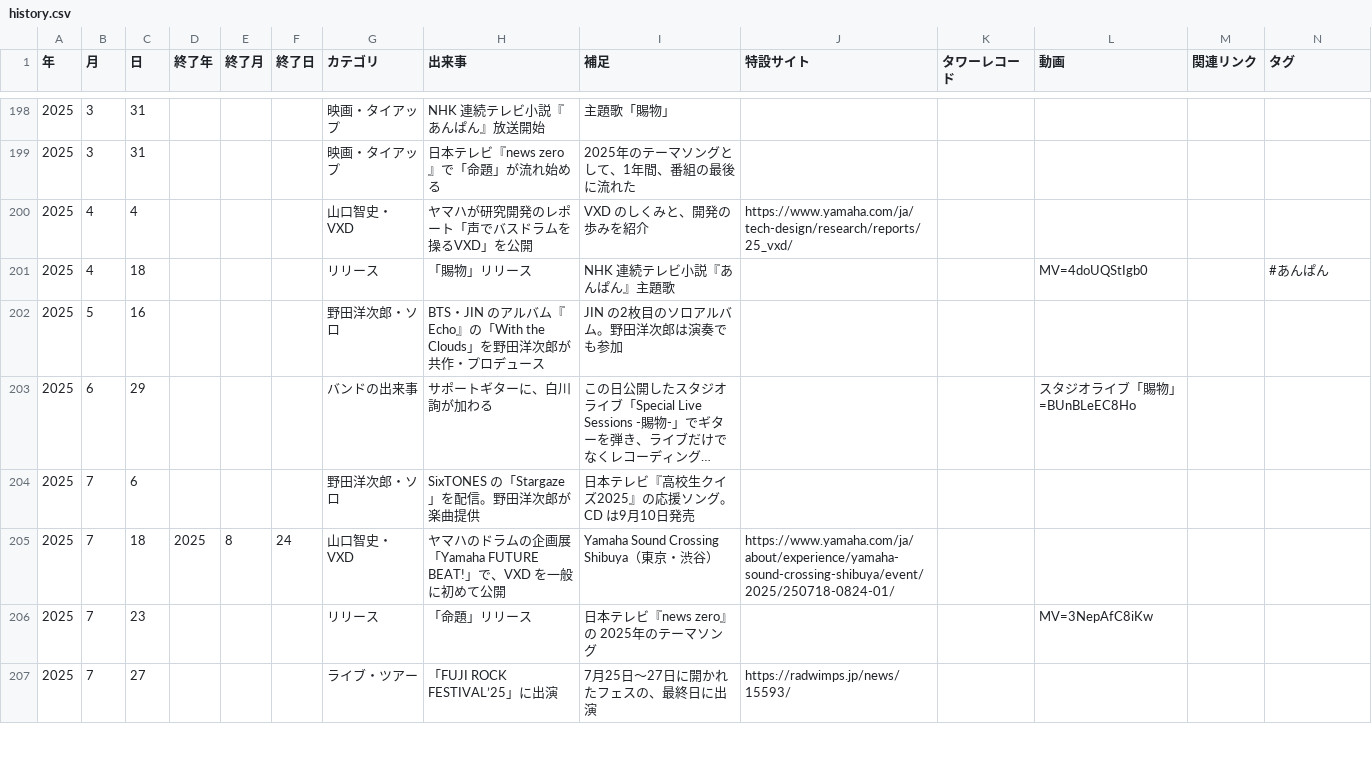
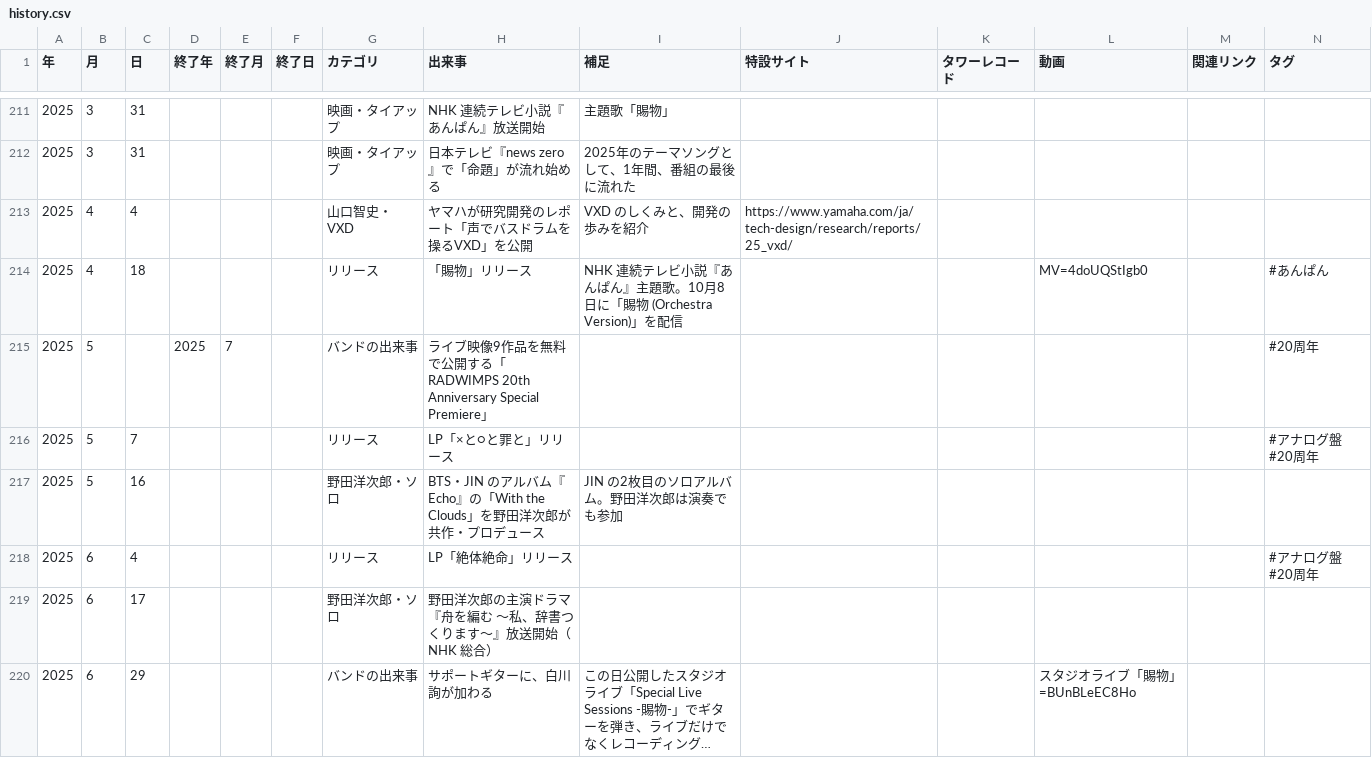
Before and after one commit to radwimps-archive/radwimps-interview-index, a CSV file: data/history.csv, drawn as a sheet; only a part is shown, gaps mark what is left out; the shorter side is filled out with more unchanged rows; long unchanged cells end in …; addresses are those after the commit; the diff covers the shown part only; the diff names each change by its address in the sheet, - before the commit and + after, or states it on an @@ line.

```diff
--- a/data/history.csv
+++ b/data/history.csv
-I214 (補足): NHK 連続テレビ小説『あんぱん』主題歌
+I214 (補足): NHK 連続テレビ小説『あんぱん』主題歌。10月8日に「賜物 (Orchestra Version)」を配信
+row 215: 2025 | 5 |  | 2025 | 7 |  | バンドの出来事 | ライブ映像9作品を無料で公開する「RADWIMPS 20th Anniversary Special Premiere」 |  |  |  |  |  | #20周年
+row 216: 2025 | 5 | 7 |  |  |  | リリース | LP「×と○と罪と」リリース |  |  |  |  |  | #アナログ盤 #20周年
+row 218: 2025 | 6 | 4 |  |  |  | リリース | LP「絶体絶命」リリース |  |  |  |  |  | #アナログ盤 #20周年
+row 219: 2025 | 6 | 17 |  |  |  | 野田洋次郎・ソロ | 野田洋次郎の主演ドラマ『舟を編む 〜私、辞書つくります〜』放送開始（NHK 総合）
```
Also changed, not shown: 25 added rows, 1 removed row and 6 edited cells elsewhere in this file.
